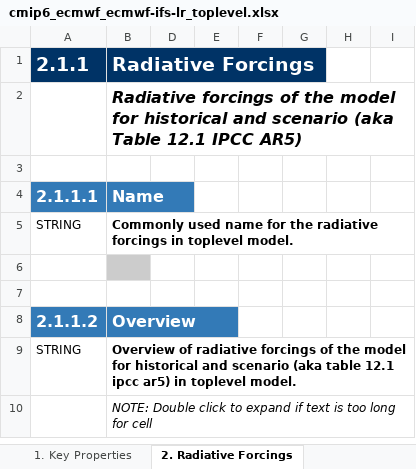
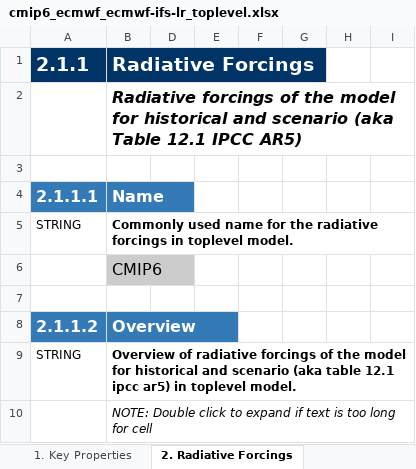
Before and after one commit to ES-DOC-INSTITUTIONAL/ecmwf, an Excel workbook: cmip6/models/ecmwf-ifs-lr/cmip6_ecmwf_ecmwf-ifs-lr_toplevel.xlsx, sheet 2. Radiative Forcings, drawn as a sheet; only a part is shown; values as stored, in another font and other column widths than the file's, no borders; the diff covers the shown part only; the diff names each change by its address in the sheet, - before the commit and + after, or states it on an @@ line.

```diff
--- a/cmip6/models/ecmwf-ifs-lr/cmip6_ecmwf_ecmwf-ifs-lr_toplevel.xlsx (sheet 2. Radiative Forcings)
+++ b/cmip6/models/ecmwf-ifs-lr/cmip6_ecmwf_ecmwf-ifs-lr_toplevel.xlsx (sheet 2. Radiative Forcings)
-B6 (Radiative Forcings): (empty)
+B6 (Radiative Forcings): CMIP6
```
Also changed, not shown: 1 edited cell elsewhere in this sheet, sheet 1. Key Properties, sheet Parties & Citations, cmip6/models/ecmwf-ifs-hr/cmip6_ecmwf_ecmwf-ifs-hr_toplevel.xlsx, cmip6/models/ecmwf-ifs-mr/cmip6_ecmwf_ecmwf-ifs-mr_toplevel.xlsx, 1 other file.
